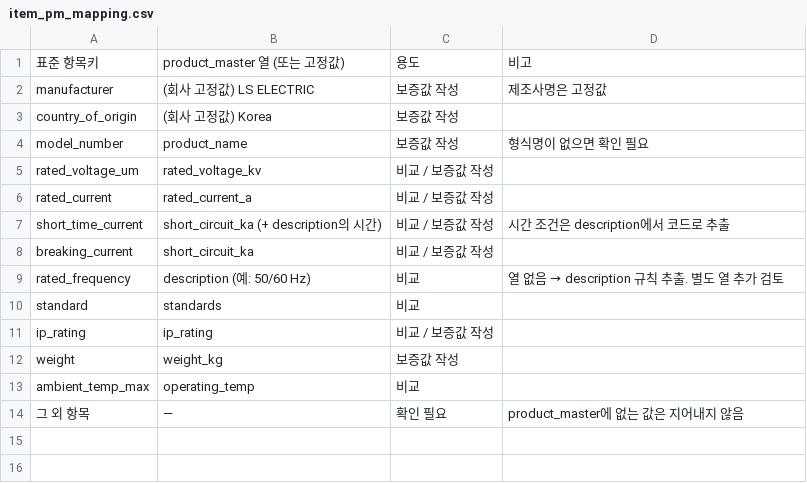
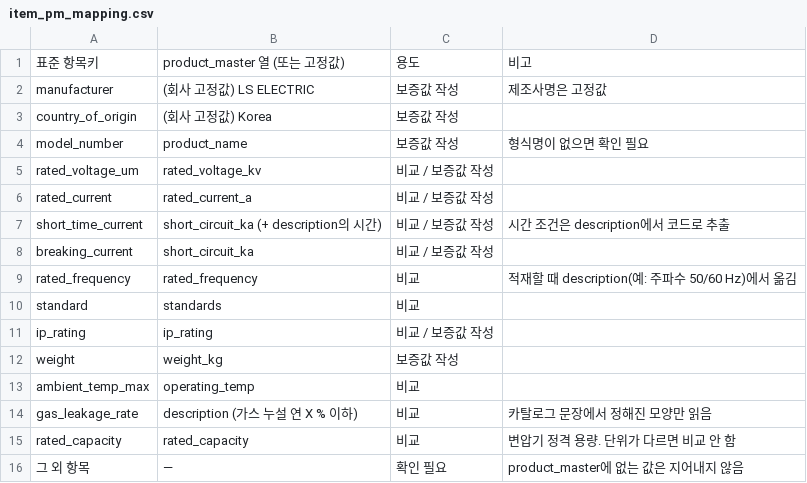
Before and after one commit to SongjuNa/rfp-review-agent, a CSV file: data/seed/item_pm_mapping.csv, drawn as a sheet.

```diff
--- a/data/seed/item_pm_mapping.csv
+++ b/data/seed/item_pm_mapping.csv
@@ -8,3 +8,3 @@ short_time_current,short_circuit_ka (+ description의 시간),비교 / 보증값
 breaking_current,short_circuit_ka,비교 / 보증값 작성,
-rated_frequency,description (예: 50/60 Hz),비교,열 없음 → description 규칙 추출. 별도 열 추가 검토
+rated_frequency,rated_frequency,비교,적재할 때 description(예: 주파수 50/60 Hz)에서 옮김
 standard,standards,비교,
@@ -13,2 +13,4 @@ weight,weight_kg,보증값 작성,
 ambient_temp_max,operating_temp,비교,
+gas_leakage_rate,description (가스 누설 연 X % 이하),비교,카탈로그 문장에서 정해진 모양만 읽음
+rated_capacity,rated_capacity,비교,변압기 정격 용량. 단위가 다르면 비교 안 함
 그 외 항목,—,확인 필요,product_master에 없는 값은 지어내지 않음
```
Also changed, not shown: data/seed/compare_rules.csv, data/seed/item_keys.csv, 41 other files.
